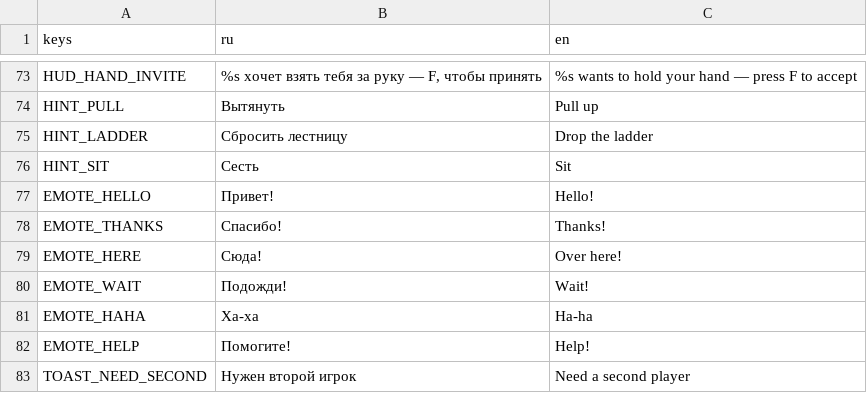
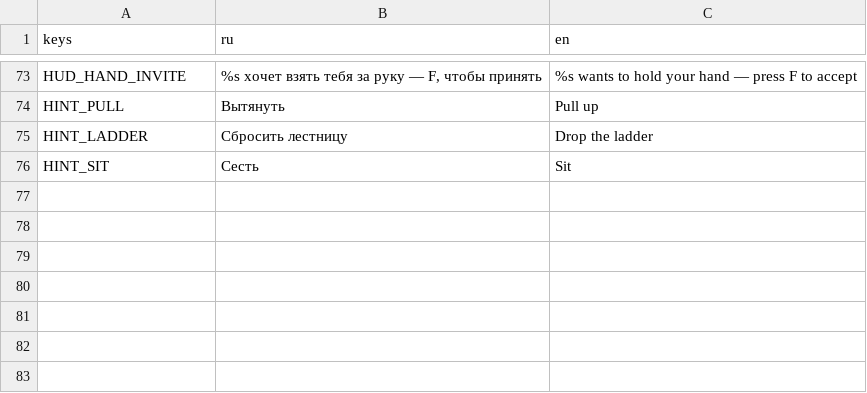
Before and after one commit to novikovqoder/blockparty, a CSV file: i18n/strings.csv, drawn as a sheet; only a part is shown, gaps mark what is left out; the diff names each change by its address in the sheet, - before the commit and + after, or states it on an @@ line.

```diff
--- a/i18n/strings.csv
+++ b/i18n/strings.csv
-row 77: EMOTE_HELLO | Привет! | Hello!
-row 78: EMOTE_THANKS | Спасибо! | Thanks!
-row 79: EMOTE_HERE | Сюда! | Over here!
-row 80: EMOTE_WAIT | Подожди! | Wait!
-row 81: EMOTE_HAHA | Ха-ха | Ha-ha
-row 82: EMOTE_HELP | Помогите! | Help!
-row 83: TOAST_NEED_SECOND | Нужен второй игрок | Need a second player
```
Also changed, not shown: 22 other files.
